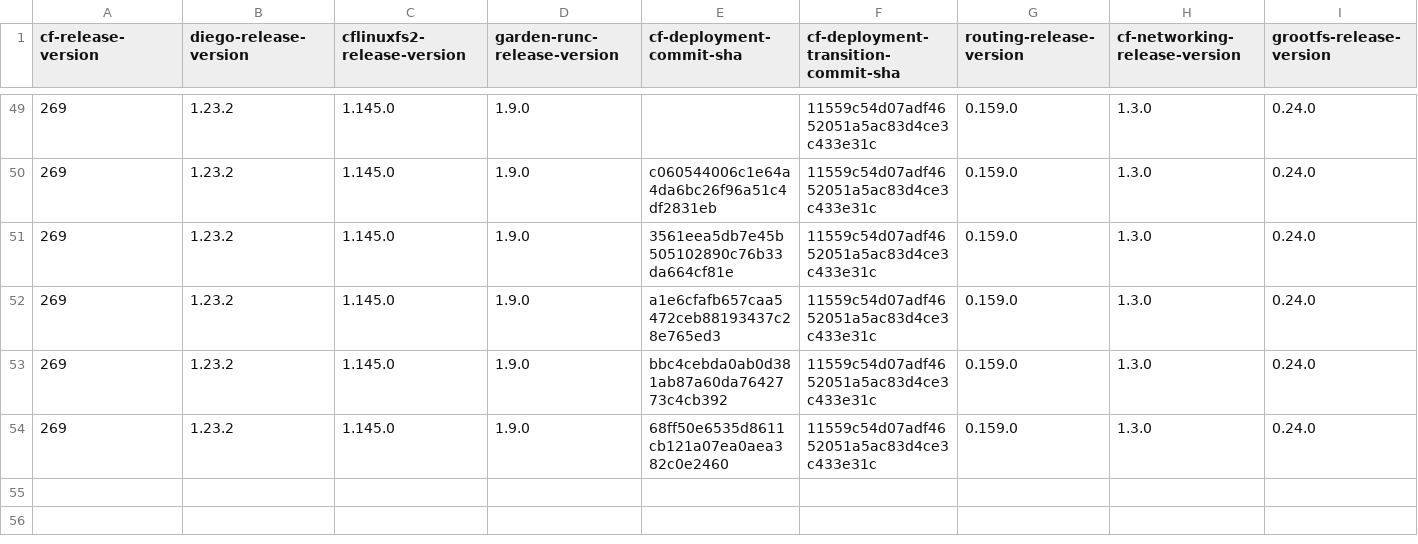
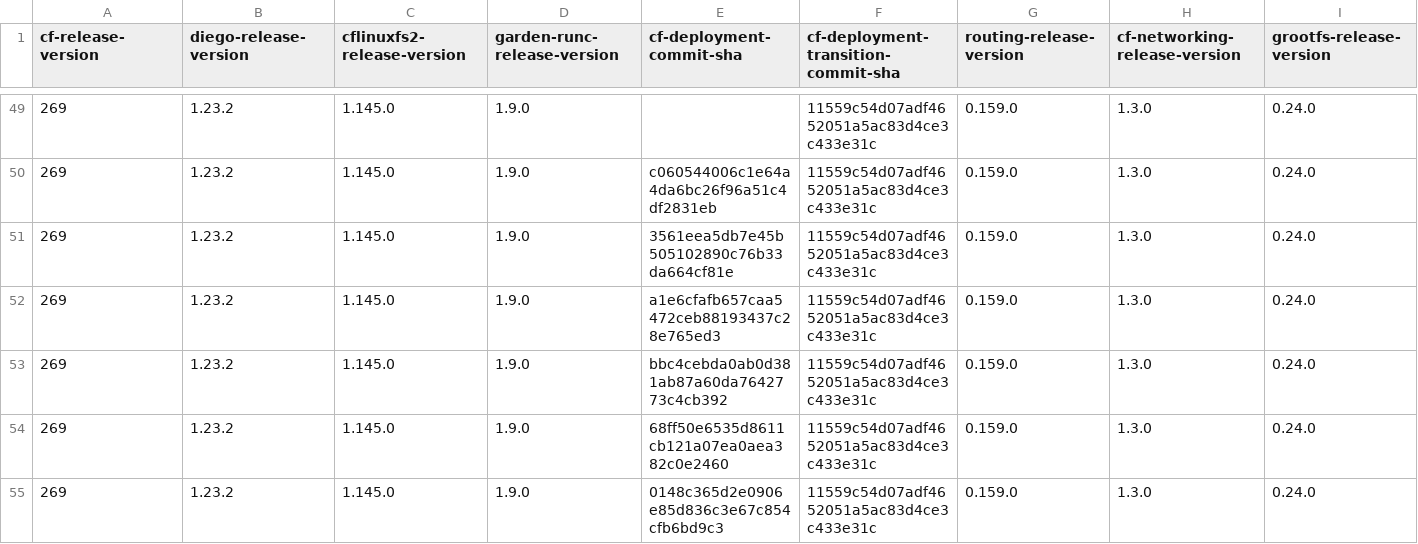
Before and after one commit to cloudfoundry-attic/cf-deployment-transition-compatibility, a CSV file: transition-compatibility.csv, drawn as a sheet; only a part is shown, gaps mark what is left out; rows hold the shown columns only; the diff names each change by its address in the sheet, - before the commit and + after, or states it on an @@ line.

Commit message:
Update transition-compatibility.csv

```diff
--- a/transition-compatibility.csv
+++ b/transition-compatibility.csv
+row 55: 269 | 1.23.2 | 1.145.0 | 1.9.0 | 0148c365d2e0906e85d836c3e67c854cfb6bd9c3 | 11559c54d07adf4652051a5ac83d4ce3c433e31c | 0.159.0 | 1.3.0 | 0.24.0
```
